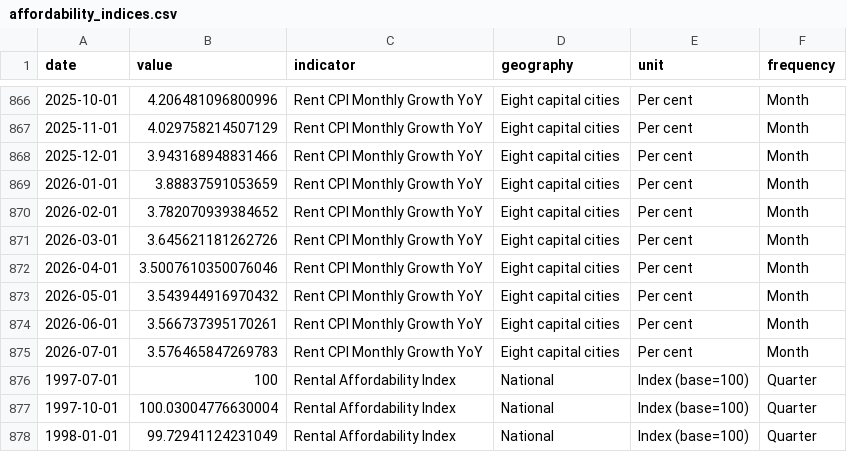
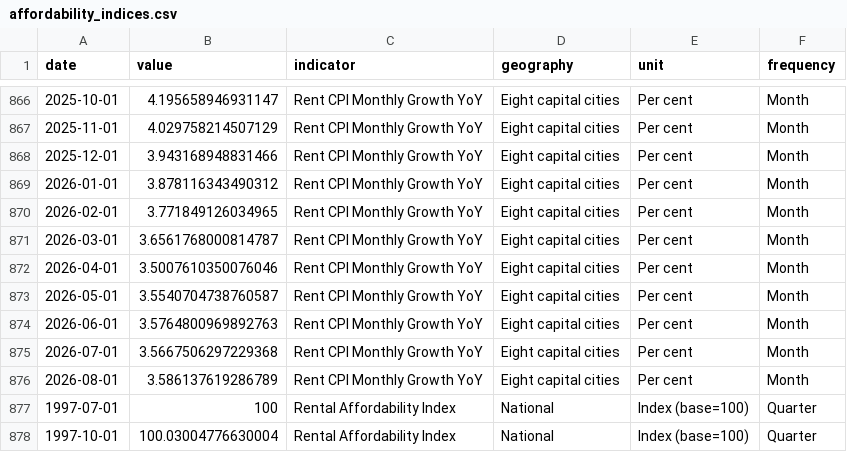
Before and after one commit to AnthonyPuggs/Housing-Affordability-Dashboard, a CSV file: data/affordability_indices.csv, drawn as a sheet; only a part is shown, gaps mark what is left out; the shorter side is filled out with more unchanged rows; the diff covers the shown part only.

```diff
--- a/data/affordability_indices.csv
+++ b/data/affordability_indices.csv
@@ -866,11 +866,12 @@ date,value,indicator,geography,unit,frequency
-2025-10-01,4.206481096800996,Rent CPI Monthly Growth YoY,Eight capital cities,Per cent,Month
+2025-10-01,4.195658946931147,Rent CPI Monthly Growth YoY,Eight capital cities,Per cent,Month
 2025-11-01,4.029758214507129,Rent CPI Monthly Growth YoY,Eight capital cities,Per cent,Month
 2025-12-01,3.943168948831466,Rent CPI Monthly Growth YoY,Eight capital cities,Per cent,Month
-2026-01-01,3.88837591053659,Rent CPI Monthly Growth YoY,Eight capital cities,Per cent,Month
-2026-02-01,3.782070939384652,Rent CPI Monthly Growth YoY,Eight capital cities,Per cent,Month
-2026-03-01,3.645621181262726,Rent CPI Monthly Growth YoY,Eight capital cities,Per cent,Month
+2026-01-01,3.878116343490312,Rent CPI Monthly Growth YoY,Eight capital cities,Per cent,Month
+2026-02-01,3.771849126034965,Rent CPI Monthly Growth YoY,Eight capital cities,Per cent,Month
+2026-03-01,3.6561768000814787,Rent CPI Monthly Growth YoY,Eight capital cities,Per cent,Month
 2026-04-01,3.5007610350076046,Rent CPI Monthly Growth YoY,Eight capital cities,Per cent,Month
-2026-05-01,3.543944916970432,Rent CPI Monthly Growth YoY,Eight capital cities,Per cent,Month
-2026-06-01,3.566737395170261,Rent CPI Monthly Growth YoY,Eight capital cities,Per cent,Month
-2026-07-01,3.576465847269783,Rent CPI Monthly Growth YoY,Eight capital cities,Per cent,Month
+2026-05-01,3.5540704738760587,Rent CPI Monthly Growth YoY,Eight capital cities,Per cent,Month
+2026-06-01,3.5764800969892763,Rent CPI Monthly Growth YoY,Eight capital cities,Per cent,Month
+2026-07-01,3.5667506297229368,Rent CPI Monthly Growth YoY,Eight capital cities,Per cent,Month
+2026-08-01,3.586137619286789,Rent CPI Monthly Growth YoY,Eight capital cities,Per cent,Month
 1997-07-01,100,Rental Affordability Index,National,Index (base=100),Quarter
```
Also changed, not shown: 13 edited cells elsewhere in this file, data/abs_supply_demand.csv, data/abs_timeseries.csv, 2 other files.
